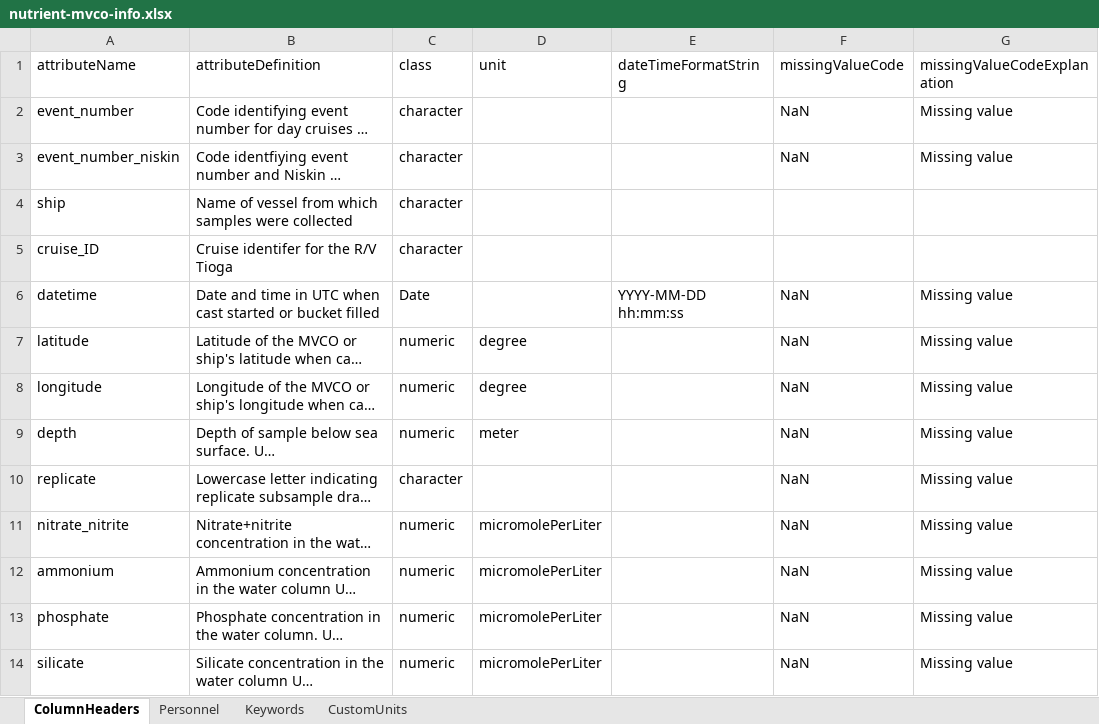
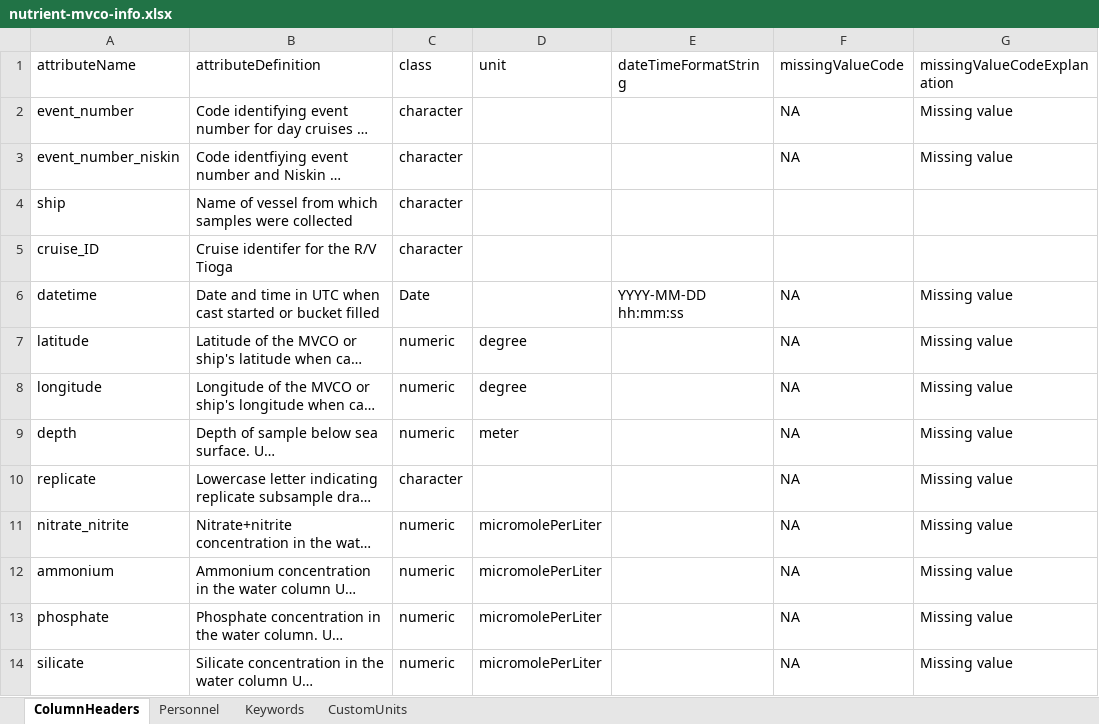
Before and after one commit to WHOIGit/nes-lter-nutrient, an Excel workbook: nutrient-mvco-info.xlsx, sheet ColumnHeaders, drawn as a sheet; long unchanged cells end in …; values as stored, in another font and other column widths than the file's, no borders; the diff names each change by its address in the sheet, - before the commit and + after, or states it on an @@ line.

```diff
--- a/nutrient-mvco-info.xlsx (sheet ColumnHeaders)
+++ b/nutrient-mvco-info.xlsx (sheet ColumnHeaders)
-F2:F3 (missingValueCode): NaN
+F2:F3 (missingValueCode): NA
-F6:F14 (missingValueCode): NaN
+F6:F14 (missingValueCode): NA
```
Also changed, not shown: sheet Personnel, version_comparison.xlsx, 6 other files.
